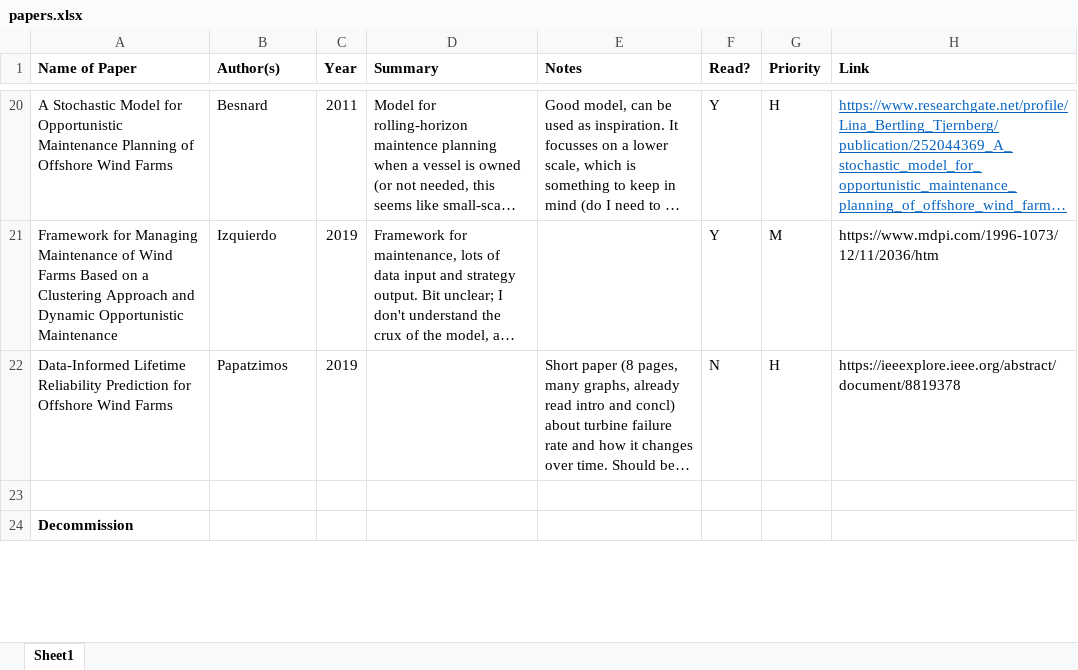
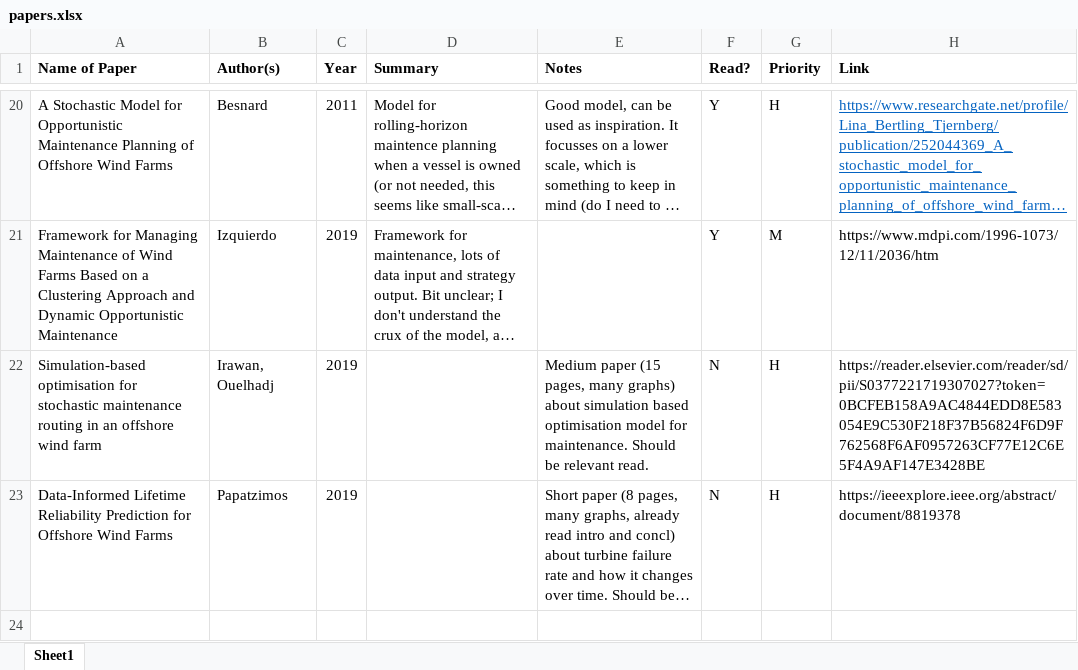
Before and after one commit to RKuipers/OffshoreWindFarms, an Excel workbook: papers.xlsx, sheet Sheet1, drawn as a sheet; only a part is shown, gaps mark what is left out; the shorter side is filled out with more unchanged rows; long unchanged cells end in …; values as stored, in another font and other column widths than the file's, no borders; conditional formats not drawn; the diff names each change by its address in the sheet, - before the commit and + after, or states it on an @@ line.

Commit message:
Added paper

```diff
--- a/papers.xlsx (sheet Sheet1)
+++ b/papers.xlsx (sheet Sheet1)
+row 22: Simulation-based optimisation for stochastic maintenance routing in an offshore wind farm | Irawan, Ouelhadj | 2019 |  | Medium paper (15 pages, many graphs) about simulation based optimisation model for maintenance. Should be relevant read. | N | H | https://reader.elsevier.com/reader/sd/pii/S0377221719307027?token=0BCFEB158A9AC4844EDD8E583054E9C530F218F37B56824F6D9F762568F6AF0957263CF77E12C6E5F4A9AF147E3428BE
```
